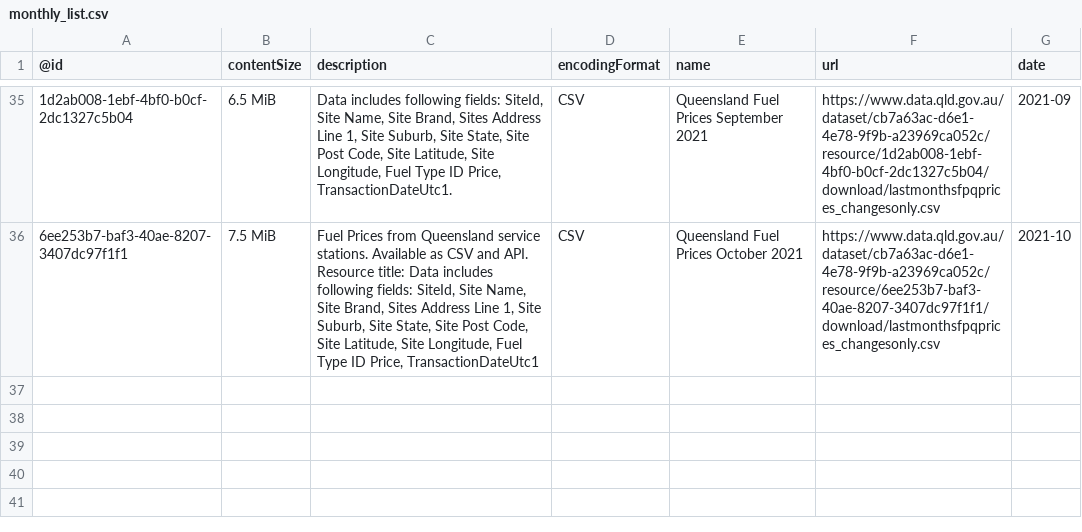
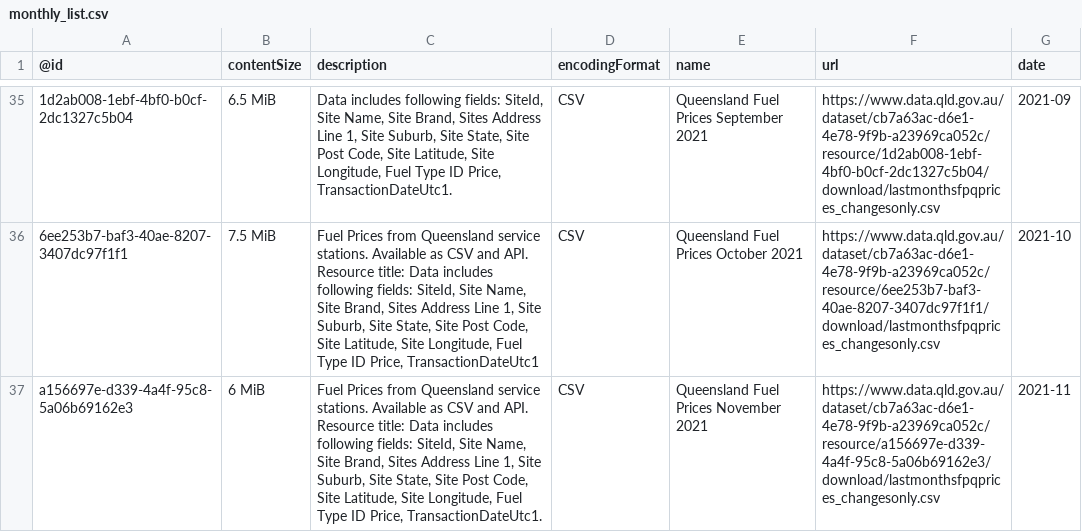
Before and after one commit to gsajko/QLD_fuel_scraping, a CSV file: data/monthly_list.csv, drawn as a sheet; only a part is shown, gaps mark what is left out; the diff names each change by its address in the sheet, - before the commit and + after, or states it on an @@ line.

```diff
--- a/data/monthly_list.csv
+++ b/data/monthly_list.csv
+row 37: a156697e-d339-4a4f-95c8-5a06b69162e3 | 6 MiB | Fuel Prices from Queensland service stations. Available as CSV and API. Resource title: Data includes following fields: SiteId, Site Name, Site Brand, Sites Address Line 1, Site Suburb, Site State, Site Post Code, Site Latitude, Site Longitude, Fuel Type ID Price, TransactionDateUtc1. | CSV | Queensland Fuel Prices November 2021 | https://www.data.qld.gov.au/dataset/cb7a63ac-d6e1-4e78-9f9b-a23969ca052c/resource/a156697e-d339-4a4f-95c8-5a06b69162e3/download/lastmonthsfpqprices_changesonly.csv | 2021-11
```
Also changed, not shown: 2 other files.
